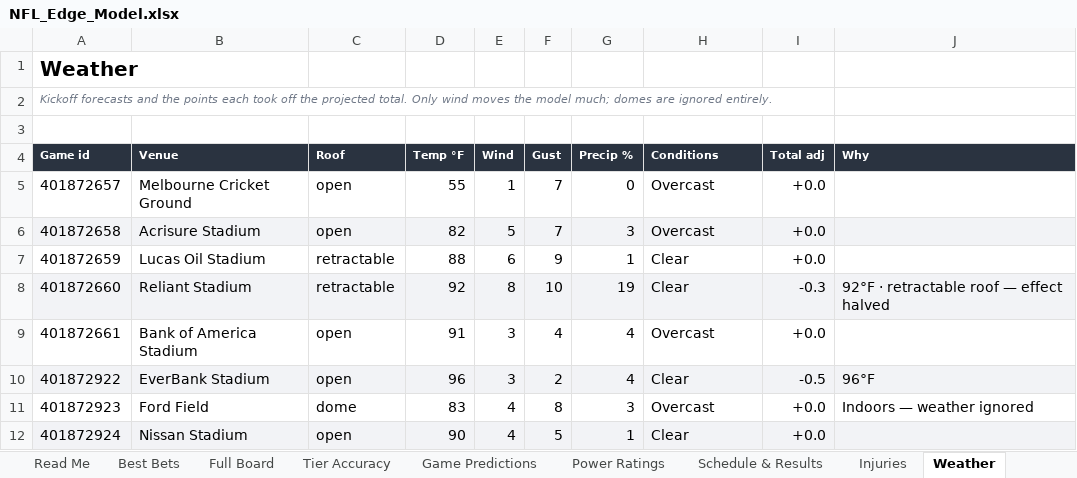
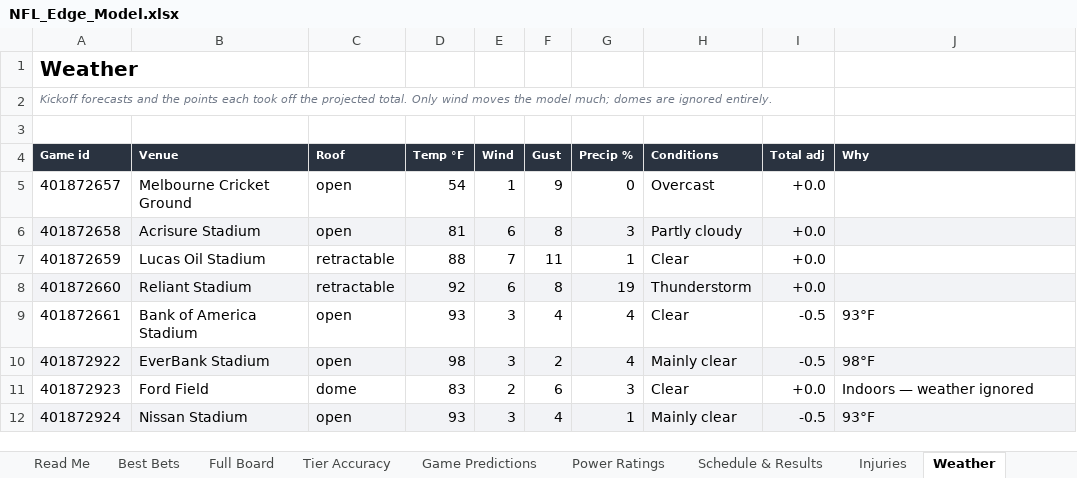
Before and after one commit to CHILLYCHILLY14/nfl-edge, an Excel workbook: NFL_Edge_Model.xlsx, sheet Weather, drawn as a sheet; only a part is shown; values as stored, in another font and other column widths than the file's, no borders; table styles not drawn; the diff covers the shown part only; the diff names each change by its address in the sheet, - before the commit and + after, or states it on an @@ line.

```diff
--- a/NFL_Edge_Model.xlsx (sheet Weather)
+++ b/NFL_Edge_Model.xlsx (sheet Weather)
-D5 (Temp °F): 55
+D5 (Temp °F): 54
-F5 (Gust): 7
+F5 (Gust): 9
-D6 (Temp °F): 82
+D6 (Temp °F): 81
-E6 (Wind): 5
+E6 (Wind): 6
-F6 (Gust): 7
+F6 (Gust): 8
-H6 (Conditions): Overcast
+H6 (Conditions): Partly cloudy
-E7 (Wind): 6
+E7 (Wind): 7
-F7 (Gust): 9
+F7 (Gust): 11
-E8 (Wind): 8
+E8 (Wind): 6
-F8 (Gust): 10
+F8 (Gust): 8
-H8 (Conditions): Clear
+H8 (Conditions): Thunderstorm
-I8 (Total adj): -0.3
+I8 (Total adj): +0.0
-J8 (Why): 92°F · retractable roof — effect halved
+J8 (Why): (empty)
-D9 (Temp °F): 91
+D9 (Temp °F): 93
-H9 (Conditions): Overcast
+H9 (Conditions): Clear
-I9 (Total adj): +0.0
+I9 (Total adj): -0.5
-J9 (Why): (empty)
+J9 (Why): 93°F
-D10 (Temp °F): 96
+D10 (Temp °F): 98
-H10 (Conditions): Clear
+H10 (Conditions): Mainly clear
-J10 (Why): 96°F
+J10 (Why): 98°F
-E11 (Wind): 4
+E11 (Wind): 2
-F11 (Gust): 8
+F11 (Gust): 6
-H11 (Conditions): Overcast
+H11 (Conditions): Clear
-D12 (Temp °F): 90
+D12 (Temp °F): 93
-E12 (Wind): 4
+E12 (Wind): 3
-F12 (Gust): 5
+F12 (Gust): 4
-H12 (Conditions): Clear
+H12 (Conditions): Mainly clear
-I12 (Total adj): +0.0
+I12 (Total adj): -0.5
-J12 (Why): (empty)
+J12 (Why): 93°F
```
Also changed, not shown: 86 edited cells elsewhere in this sheet, sheet Full Board, sheet Injuries, sheet Best Bets, sheet Game Predictions, sheet Schedule & Results, sheet Read Me, 1 more sheet, 16 other files.
